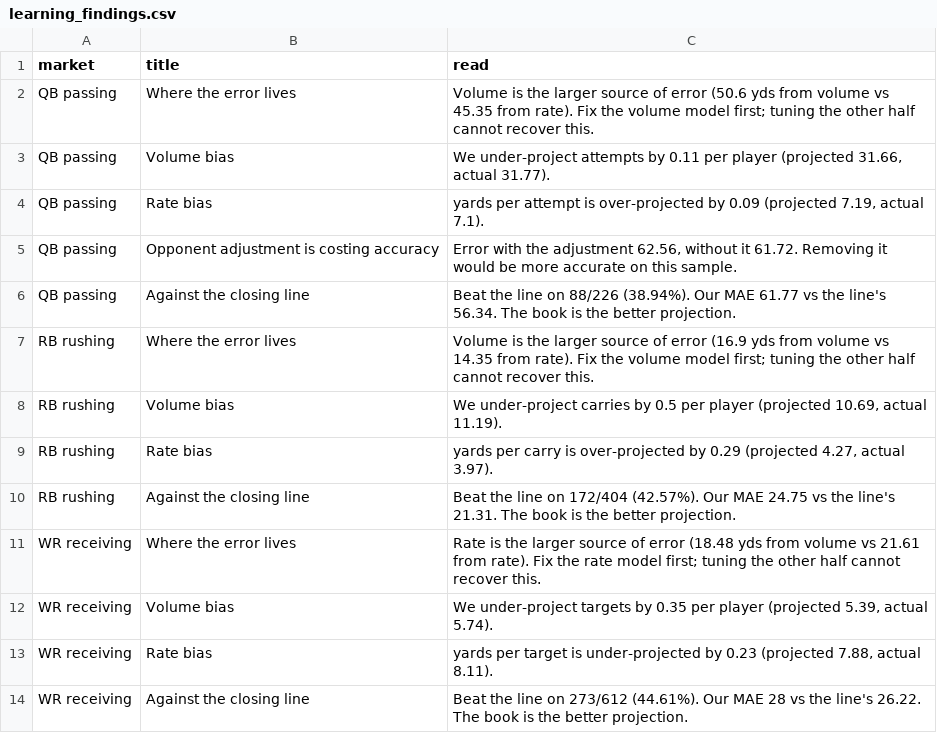
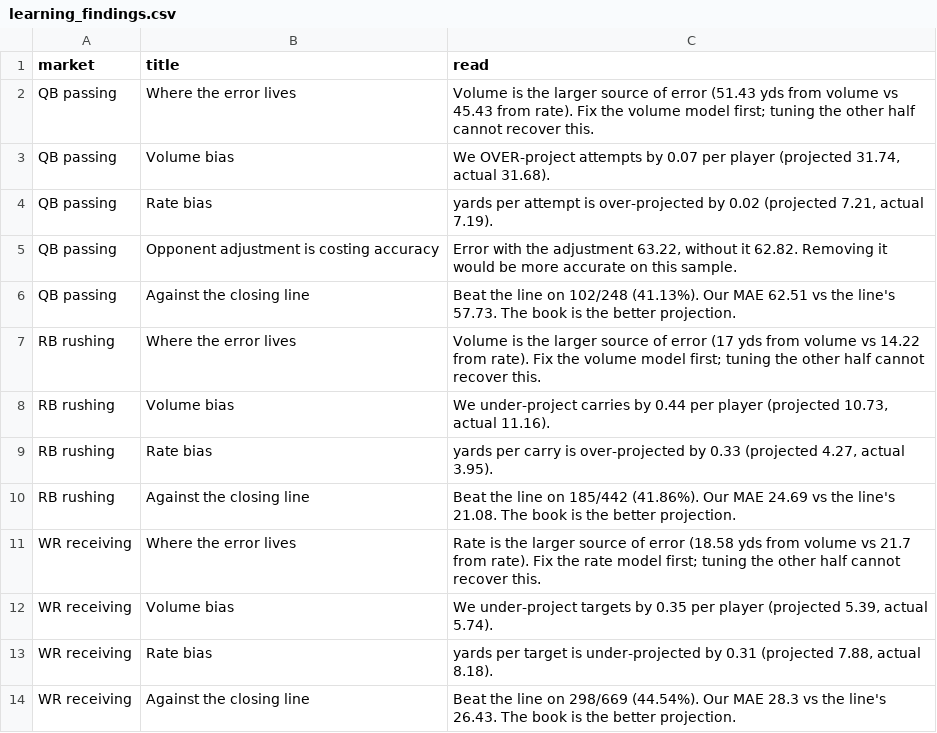
Before and after one commit to flychico/lydiaslab, a CSV file: data/nfl/learning_findings.csv, drawn as a sheet.

```diff
--- a/data/nfl/learning_findings.csv
+++ b/data/nfl/learning_findings.csv
@@ -1,14 +1,14 @@
 market,title,read
-QB passing,Where the error lives,Volume is the larger source of error (50.6 yds from volume vs 45.35 from rate). Fix the volume model first; tuning the other half cannot recover this.
-QB passing,Volume bias,"We under-project attempts by 0.11 per player (projected 31.66, actual 31.77)."
-QB passing,Rate bias,"yards per attempt is over-projected by 0.09 (projected 7.19, actual 7.1)."
-QB passing,Opponent adjustment is costing accuracy,"Error with the adjustment 62.56, without it 61.72. Removing it would be more accurate on this sample."
-QB passing,Against the closing line,Beat the line on 88/226 (38.94%). Our MAE 61.77 vs the line's 56.34. The book is the better projection.
-RB rushing,Where the error lives,Volume is the larger source of error (16.9 yds from volume vs 14.35 from rate). Fix the volume model first; tuning the other half cannot recover this.
-RB rushing,Volume bias,"We under-project carries by 0.5 per player (projected 10.69, actual 11.19)."
-RB rushing,Rate bias,"yards per carry is over-projected by 0.29 (projected 4.27, actual 3.97)."
-RB rushing,Against the closing line,Beat the line on 172/404 (42.57%). Our MAE 24.75 vs the line's 21.31. The book is the better projection.
-WR receiving,Where the error lives,Rate is the larger source of error (18.48 yds from volume vs 21.61 from rate). Fix the rate model first; tuning the other half cannot recover this.
+QB passing,Where the error lives,Volume is the larger source of error (51.43 yds from volume vs 45.43 from rate). Fix the volume model first; tuning the other half cannot recover this.
+QB passing,Volume bias,"We OVER-project attempts by 0.07 per player (projected 31.74, actual 31.68)."
+QB passing,Rate bias,"yards per attempt is over-projected by 0.02 (projected 7.21, actual 7.19)."
+QB passing,Opponent adjustment is costing accuracy,"Error with the adjustment 63.22, without it 62.82. Removing it would be more accurate on this sample."
+QB passing,Against the closing line,Beat the line on 102/248 (41.13%). Our MAE 62.51 vs the line's 57.73. The book is the better projection.
+RB rushing,Where the error lives,Volume is the larger source of error (17 yds from volume vs 14.22 from rate). Fix the volume model first; tuning the other half cannot recover this.
+RB rushing,Volume bias,"We under-project carries by 0.44 per player (projected 10.73, actual 11.16)."
+RB rushing,Rate bias,"yards per carry is over-projected by 0.33 (projected 4.27, actual 3.95)."
+RB rushing,Against the closing line,Beat the line on 185/442 (41.86%). Our MAE 24.69 vs the line's 21.08. The book is the better projection.
+WR receiving,Where the error lives,Rate is the larger source of error (18.58 yds from volume vs 21.7 from rate). Fix the rate model first; tuning the other half cannot recover this.
 WR receiving,Volume bias,"We under-project targets by 0.35 per player (projected 5.39, actual 5.74)."
-WR receiving,Rate bias,"yards per target is under-projected by 0.23 (projected 7.88, actual 8.11)."
-WR receiving,Against the closing line,Beat the line on 273/612 (44.61%). Our MAE 28 vs the line's 26.22. The book is the better projection.
+WR receiving,Rate bias,"yards per target is under-projected by 0.31 (projected 7.88, actual 8.18)."
+WR receiving,Against the closing line,Beat the line on 298/669 (44.54%). Our MAE 28.3 vs the line's 26.43. The book is the better projection.
```
Also changed, not shown: data/feed/nfl/sample.csv, data/nfl/clv-log.csv, 32 other files.
